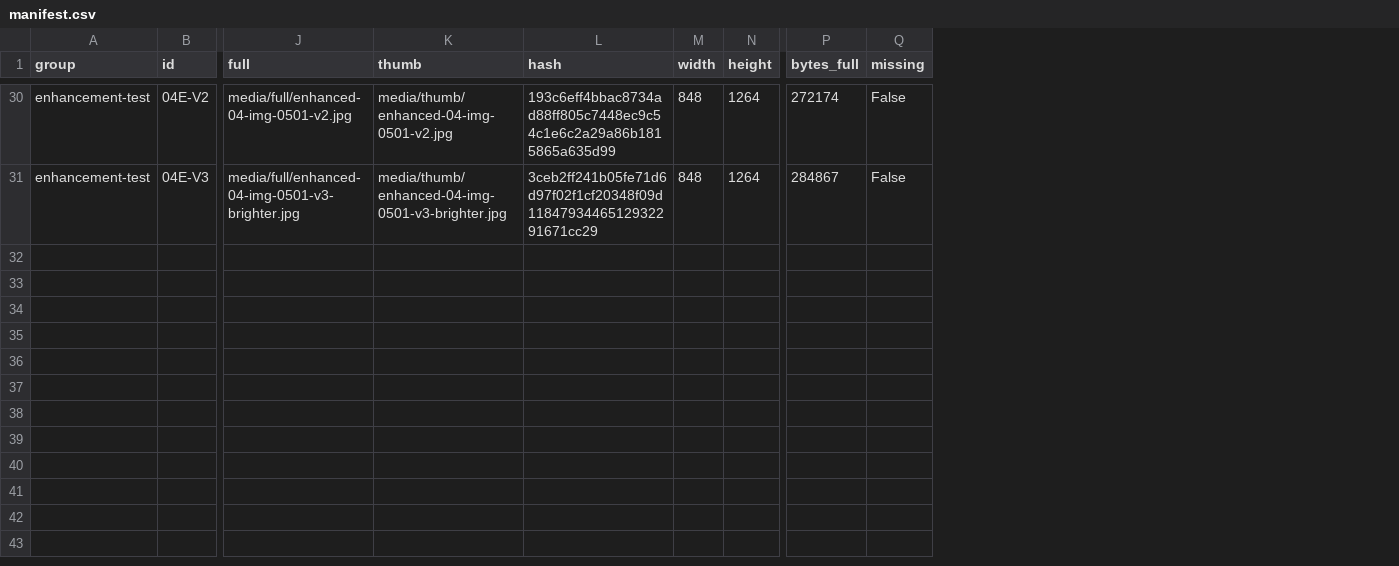
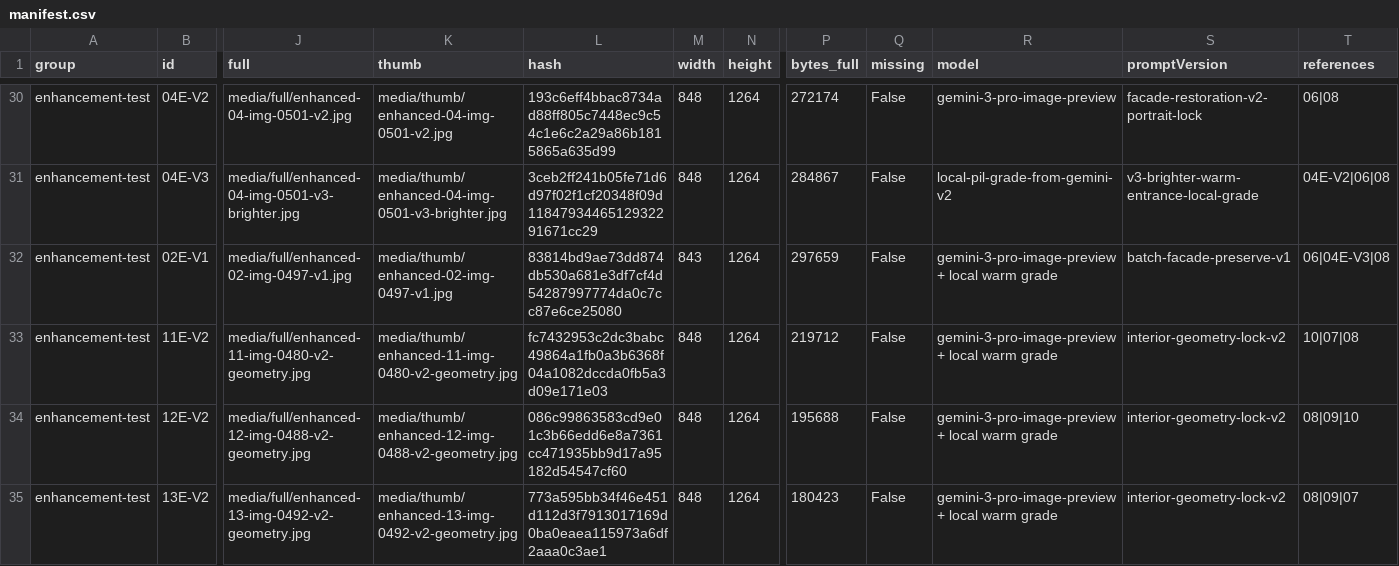
Before and after one commit to abdulnihaf/hamza-express-site, a CSV file: marketing/photos/dine-in-ambience/manifest.csv, drawn as a sheet; only a part is shown, gaps mark what is left out; rows hold the shown columns only; the diff covers the shown part only; the diff names each change by its address in the sheet, - before the commit and + after, or states it on an @@ line.

Commit message:
feat(marketing): add dine ambience enhancement batch

```diff
--- a/marketing/photos/dine-in-ambience/manifest.csv
+++ b/marketing/photos/dine-in-ambience/manifest.csv
+column R (model), rows 30-31: gemini-3-pro-image-preview | local-pil-grade-from-gemini-v2
+column S (promptVersion), rows 30-31: facade-restoration-v2-portrait-lock | v3-brighter-warm-entrance-local-grade
+column T (references), rows 30-31: 06|08 | 04E-V2|06|08
+row 32: enhancement-test | 02E-V1 | media/full/enhanced-02-img-0497-v1.jpg | media/thumb/enhanced-02-img-0497-v1.jpg | 83814bd9ae73dd874db530a681e3df7cf4d54287997774da0c7cc87e6ce25080 | 843 | 1264 | 297659 | False | gemini-3-pro-image-preview + local warm grade | batch-facade-preserve-v1 | 06|04E-V3|08
+row 33: enhancement-test | 11E-V2 | media/full/enhanced-11-img-0480-v2-geometry.jpg | media/thumb/enhanced-11-img-0480-v2-geometry.jpg | fc7432953c2dc3babc49864a1fb0a3b6368f04a1082dccda0fb5a3d09e171e03 | 848 | 1264 | 219712 | False | gemini-3-pro-image-preview + local warm grade | interior-geometry-lock-v2 | 10|07|08
+row 34: enhancement-test | 12E-V2 | media/full/enhanced-12-img-0488-v2-geometry.jpg | media/thumb/enhanced-12-img-0488-v2-geometry.jpg | 086c99863583cd9e01c3b66edd6e8a7361cc471935bb9d17a95182d54547cf60 | 848 | 1264 | 195688 | False | gemini-3-pro-image-preview + local warm grade | interior-geometry-lock-v2 | 08|09|10
+row 35: enhancement-test | 13E-V2 | media/full/enhanced-13-img-0492-v2-geometry.jpg | media/thumb/enhanced-13-img-0492-v2-geometry.jpg | 773a595bb34f46e451d112d3f7913017169d0ba0eaea115973a6df2aaa0c3ae1 | 848 | 1264 | 180423 | False | gemini-3-pro-image-preview + local warm grade | interior-geometry-lock-v2 | 08|09|07
```
Also changed, not shown: 3 added rows elsewhere in this file, 17 other files.
